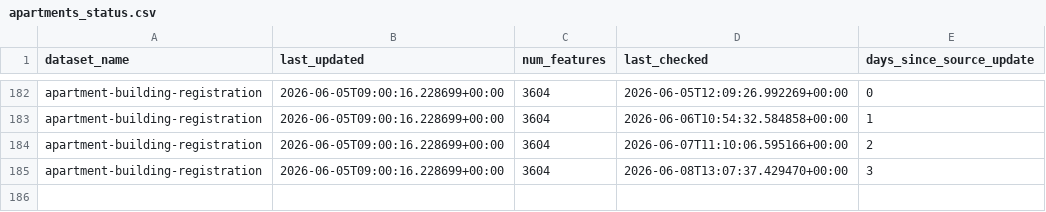
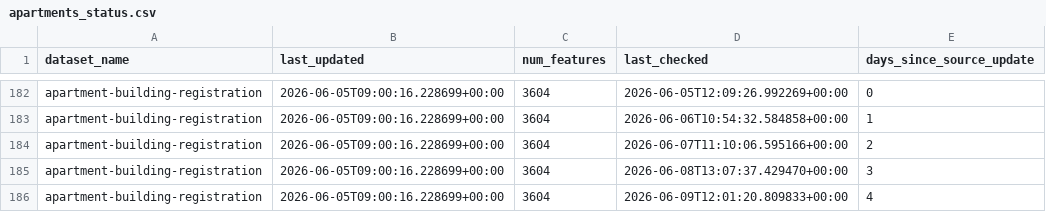
Before and after one commit to bikespace/parking-map-data, a CSV file: apartments/statuses/apartments_status.csv, drawn as a sheet; only a part is shown, gaps mark what is left out; the diff names each change by its address in the sheet, - before the commit and + after, or states it on an @@ line.

Commit message:
BOT - ran data pipeline update (apartments)

```diff
--- a/apartments/statuses/apartments_status.csv
+++ b/apartments/statuses/apartments_status.csv
+row 186: apartment-building-registration | 2026-06-05T09:00:16.228699+00:00 | 3604 | 2026-06-09T12:01:20.809833+00:00 | 4
```
Also changed, not shown: 1 other file.
